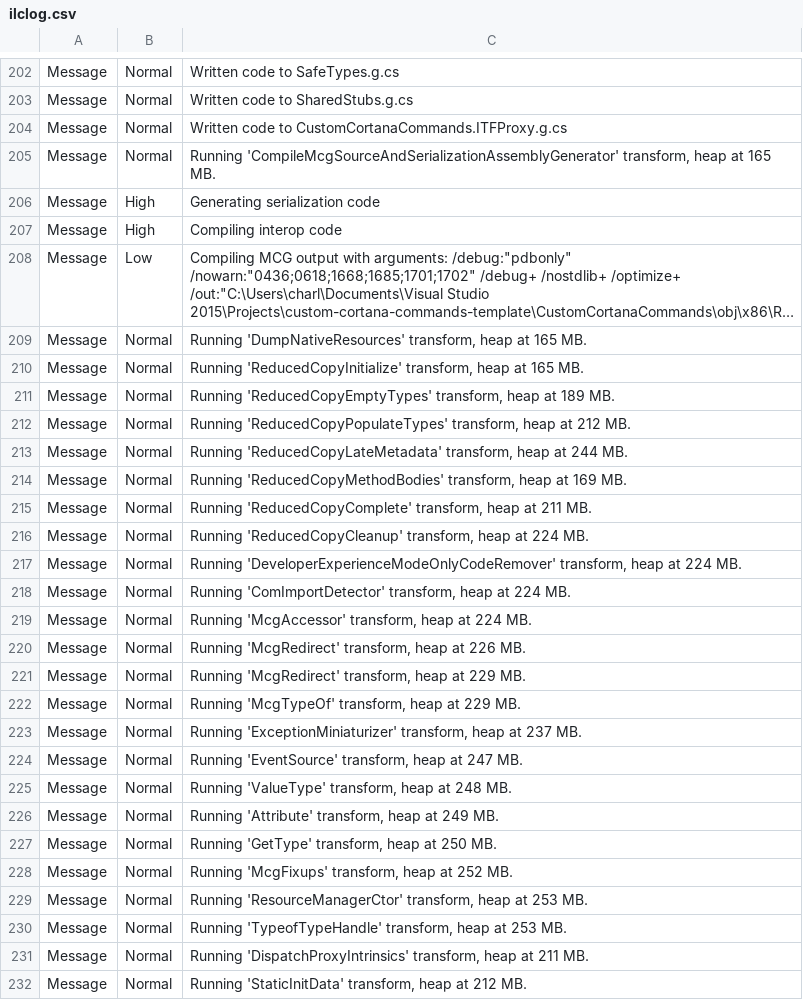
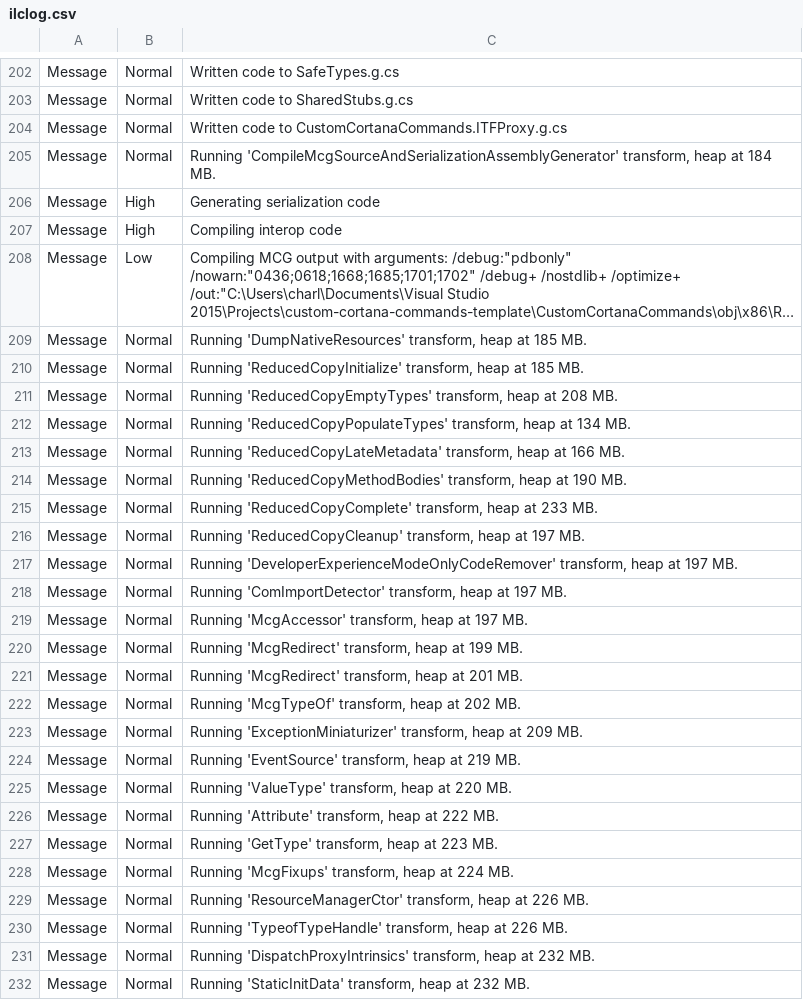
Before and after one commit to crclayton/custom-cortana-commands-template, a CSV file: CustomCortanaCommands/obj/x86/Release/ilc/ilclog.csv, drawn as a sheet; only a part is shown, gaps mark what is left out; long unchanged cells end in …; the diff covers the shown part only; the diff names each change by its address in the sheet, - before the commit and + after, or states it on an @@ line.

```diff
--- a/CustomCortanaCommands/obj/x86/Release/ilc/ilclog.csv
+++ b/CustomCortanaCommands/obj/x86/Release/ilc/ilclog.csv
-C205: …heap at 165 MB.
+C205: …heap at 184 MB.
-C209: …heap at 165 MB.
+C209: …heap at 185 MB.
-C210: …heap at 165 MB.
+C210: …heap at 185 MB.
-C211: …heap at 189 MB.
+C211: …heap at 208 MB.
-C212: …heap at 212 MB.
+C212: …heap at 134 MB.
-C213: …heap at 244 MB.
+C213: …heap at 166 MB.
-C214: …heap at 169 MB.
+C214: …heap at 190 MB.
-C215: …heap at 211 MB.
+C215: …heap at 233 MB.
-C216: …heap at 224 MB.
+C216: …heap at 197 MB.
-C217: …heap at 224 MB.
+C217: …heap at 197 MB.
-C218: …heap at 224 MB.
+C218: …heap at 197 MB.
-C219: …heap at 224 MB.
+C219: …heap at 197 MB.
-C220: …heap at 226 MB.
+C220: …heap at 199 MB.
-C221: …heap at 229 MB.
+C221: …heap at 201 MB.
-C222: …heap at 229 MB.
+C222: …heap at 202 MB.
-C223: …heap at 237 MB.
+C223: …heap at 209 MB.
-C224: …heap at 247 MB.
+C224: …heap at 219 MB.
-C225: …heap at 248 MB.
+C225: …heap at 220 MB.
-C226: …heap at 249 MB.
+C226: …heap at 222 MB.
-C227: Running 'GetType' transform, heap at 250 MB.
+C227: Running 'GetType' transform, heap at 223 MB.
-C228: …heap at 252 MB.
+C228: …heap at 224 MB.
-C229: …heap at 253 MB.
+C229: …heap at 226 MB.
-C230: …heap at 253 MB.
+C230: …heap at 226 MB.
-C231: …heap at 211 MB.
+C231: …heap at 232 MB.
-C232: …heap at 212 MB.
+C232: …heap at 232 MB.
```
Also changed, not shown: 2 added rows, 2 removed rows, 1 moved row and 91 edited cells elsewhere in this file, CustomCortanaCommands/obj/x86/Release/ilc/intermediate/ILTransformed/CustomCortanaCommands.csv, CustomCortanaCommands/obj/x86/Release/ilc/intermediate/ILTransformed/CustomCortanaCommands.reflectionlog.csv, 55 other files.
